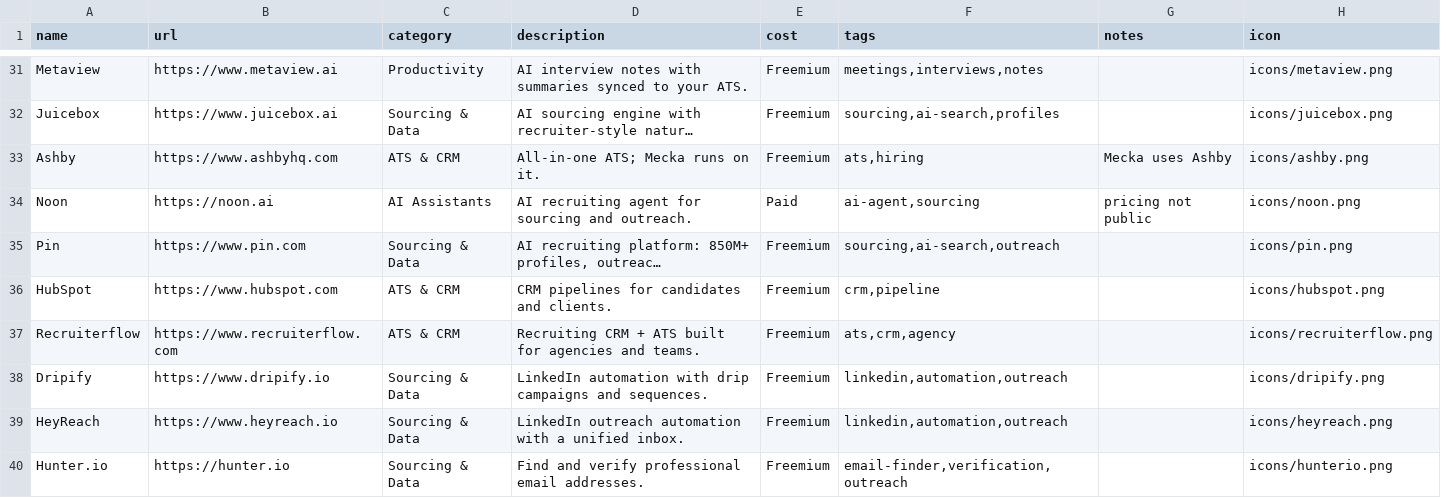
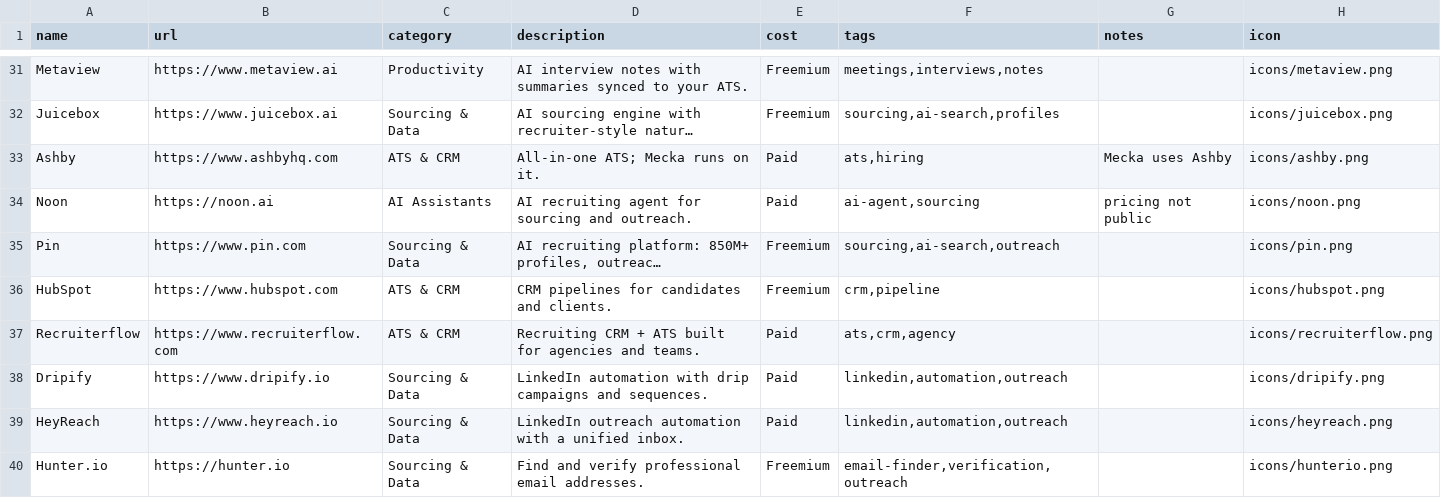
Before and after one commit to Kevczrecruits/recruiting-tool-library, a CSV file: tools.csv, drawn as a sheet; only a part is shown, gaps mark what is left out; long unchanged cells end in …; the diff names each change by its address in the sheet, - before the commit and + after, or states it on an @@ line.

Commit message:
pricing audit: Recruiterflow, Ashby, Dripify, HeyReach -> Paid (no free tier)

```diff
--- a/tools.csv
+++ b/tools.csv
-E33 (cost): Freemium
+E33 (cost): Paid
-E37:E39 (cost): Freemium
+E37:E39 (cost): Paid
```
Also changed, not shown: 1 other file.
